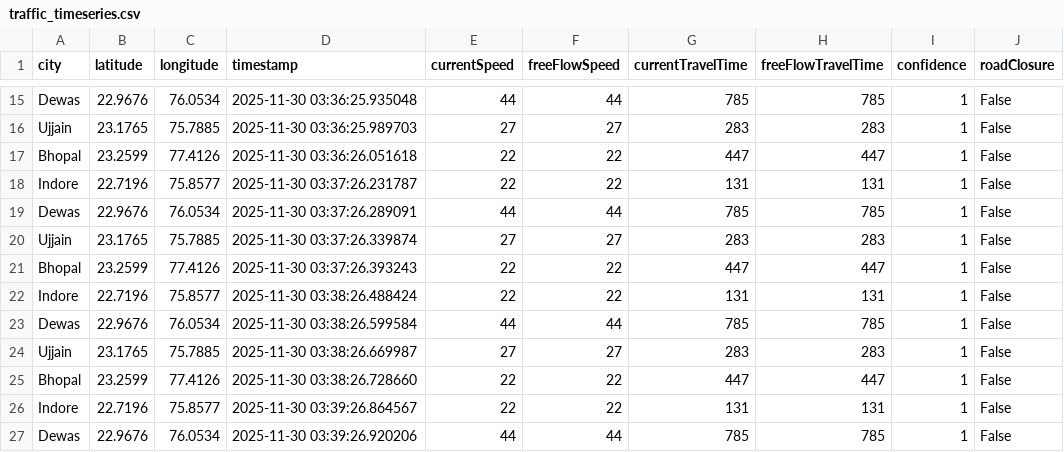
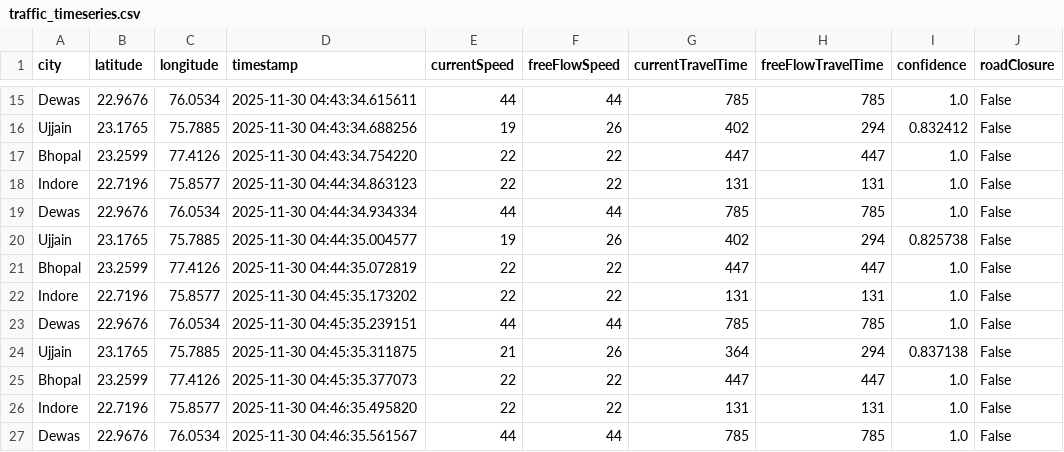
Before and after one commit to AkshatKarn/Aero-Nova, a CSV file: data/traffic_timeseries.csv, drawn as a sheet; only a part is shown, gaps mark what is left out; the diff covers the shown part only; the diff names each change by its address in the sheet, - before the commit and + after, or states it on an @@ line.

```diff
--- a/data/traffic_timeseries.csv
+++ b/data/traffic_timeseries.csv
-D15 (timestamp): 2025-11-30 03:36:25.935048
+D15 (timestamp): 2025-11-30 04:43:34.615611
-I15 (confidence): 1
+I15 (confidence): 1.0
-D16 (timestamp): 2025-11-30 03:36:25.989703
+D16 (timestamp): 2025-11-30 04:43:34.688256
-E16 (currentSpeed): 27
+E16 (currentSpeed): 19
-F16 (freeFlowSpeed): 27
+F16 (freeFlowSpeed): 26
-G16 (currentTravelTime): 283
+G16 (currentTravelTime): 402
-H16 (freeFlowTravelTime): 283
+H16 (freeFlowTravelTime): 294
-I16 (confidence): 1
+I16 (confidence): 0.832412
-D17 (timestamp): 2025-11-30 03:36:26.051618
+D17 (timestamp): 2025-11-30 04:43:34.754220
-I17:I19 (confidence): 1
+I17:I19 (confidence): 1.0
-D18 (timestamp): 2025-11-30 03:37:26.231787
+D18 (timestamp): 2025-11-30 04:44:34.863123
-D19 (timestamp): 2025-11-30 03:37:26.289091
+D19 (timestamp): 2025-11-30 04:44:34.934334
-D20 (timestamp): 2025-11-30 03:37:26.339874
+D20 (timestamp): 2025-11-30 04:44:35.004577
-E20 (currentSpeed): 27
+E20 (currentSpeed): 19
-F20 (freeFlowSpeed): 27
+F20 (freeFlowSpeed): 26
-G20 (currentTravelTime): 283
+G20 (currentTravelTime): 402
-H20 (freeFlowTravelTime): 283
+H20 (freeFlowTravelTime): 294
-I20 (confidence): 1
+I20 (confidence): 0.825738
-D21 (timestamp): 2025-11-30 03:37:26.393243
+D21 (timestamp): 2025-11-30 04:44:35.072819
-I21:I23 (confidence): 1
+I21:I23 (confidence): 1.0
-D22 (timestamp): 2025-11-30 03:38:26.488424
+D22 (timestamp): 2025-11-30 04:45:35.173202
-D23 (timestamp): 2025-11-30 03:38:26.599584
+D23 (timestamp): 2025-11-30 04:45:35.239151
-D24 (timestamp): 2025-11-30 03:38:26.669987
+D24 (timestamp): 2025-11-30 04:45:35.311875
-E24 (currentSpeed): 27
+E24 (currentSpeed): 21
-F24 (freeFlowSpeed): 27
+F24 (freeFlowSpeed): 26
-G24 (currentTravelTime): 283
+G24 (currentTravelTime): 364
-H24 (freeFlowTravelTime): 283
+H24 (freeFlowTravelTime): 294
-I24 (confidence): 1
+I24 (confidence): 0.837138
-D25 (timestamp): 2025-11-30 03:38:26.728660
+D25 (timestamp): 2025-11-30 04:45:35.377073
-I25:I27 (confidence): 1
+I25:I27 (confidence): 1.0
-D26 (timestamp): 2025-11-30 03:39:26.864567
+D26 (timestamp): 2025-11-30 04:46:35.495820
-D27 (timestamp): 2025-11-30 03:39:26.920206
+D27 (timestamp): 2025-11-30 04:46:35.561567
```
Also changed, not shown: 86 edited cells elsewhere in this file, data/aqi_live_data.csv, data/live_weather.csv.
